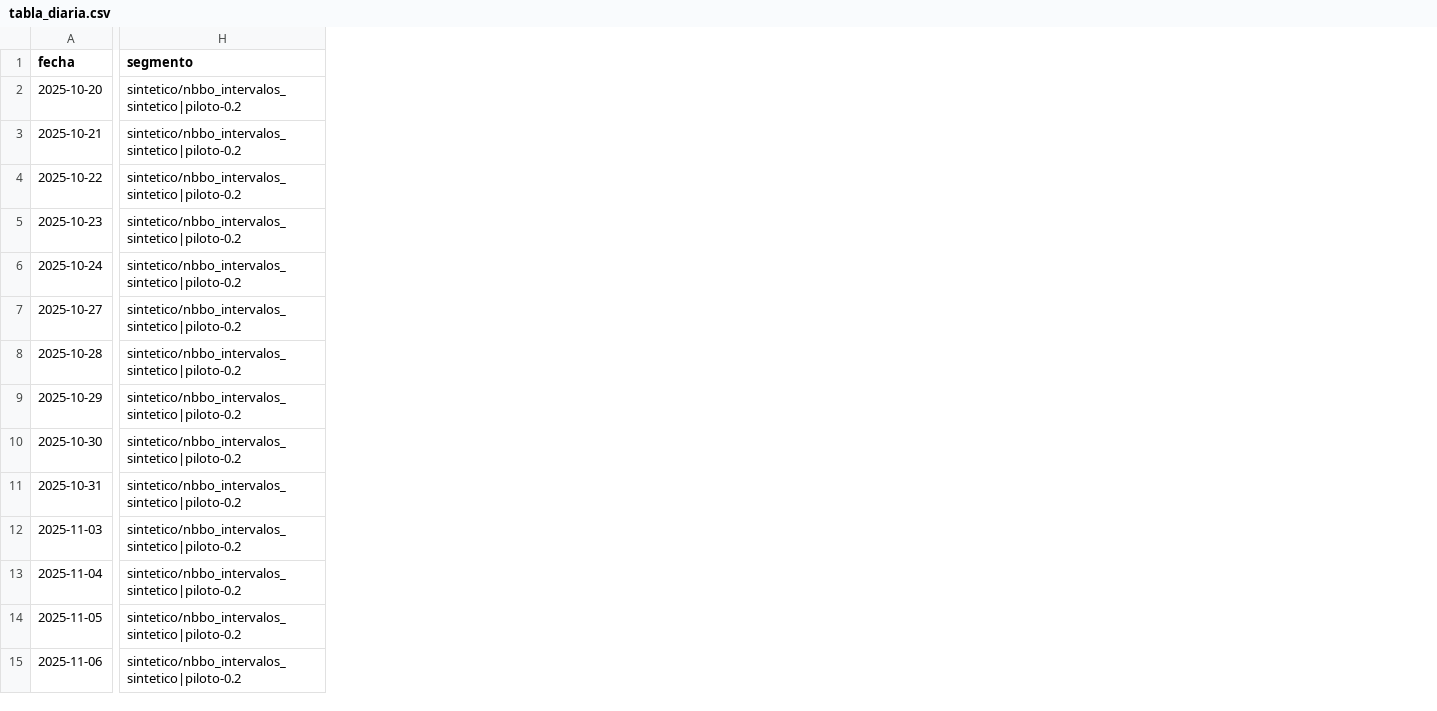
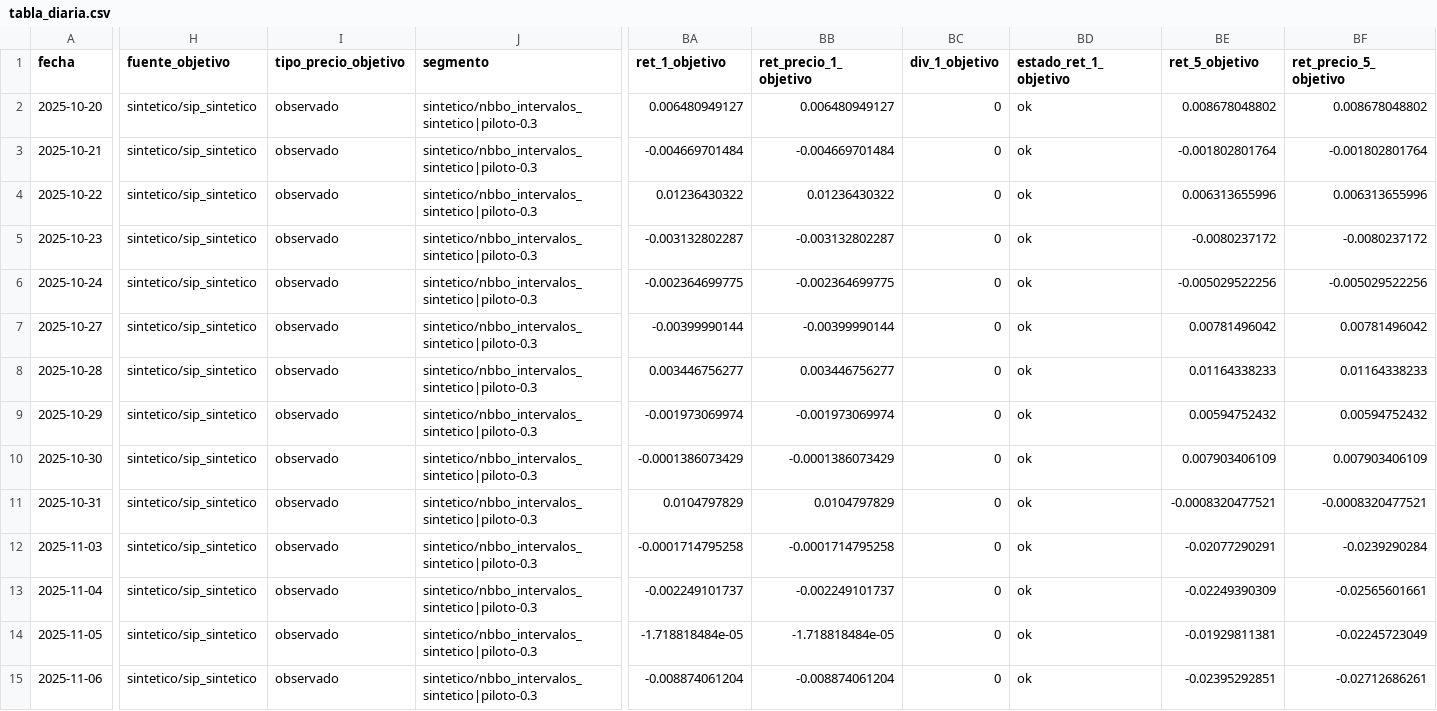
Before and after one commit to hectorcs23/QuantileFlow, a CSV file: reports/piloto_sintetico/tabla_diaria.csv, drawn as a sheet; only a part is shown, gaps mark what is left out; addresses are those after the commit; the diff covers the shown part only; the diff names each change by its address in the sheet, - before the commit and + after, or states it on an @@ line.

```diff
--- a/reports/piloto_sintetico/tabla_diaria.csv
+++ b/reports/piloto_sintetico/tabla_diaria.csv
+column H (fuente_objetivo), rows 2-15: all sintetico/sip_sintetico
+column I (tipo_precio_objetivo), rows 2-15: all observado
+column BA (ret_1_objetivo), rows 2-15: 0.006480949127 | -0.004669701484 | 0.01236430322 | -0.003132802287 | -0.002364699775 | -0.00399990144 | 0.003446756277 | -0.001973069974 | -0.0001386073429 | 0.0104797829 | -0.0001714795258 | -0.002249101737 | -1.718818484e-05 | -0.008874061204
+column BB (ret_precio_1_objetivo), rows 2-15: 0.006480949127 | -0.004669701484 | 0.01236430322 | -0.003132802287 | -0.002364699775 | -0.00399990144 | 0.003446756277 | -0.001973069974 | -0.0001386073429 | 0.0104797829 | -0.0001714795258 | -0.002249101737 | -1.718818484e-05 | -0.008874061204
+column BC (div_1_objetivo), rows 2-15: all 0
+column BD (estado_ret_1_objetivo), rows 2-15: all ok
+column BE (ret_5_objetivo), rows 2-15: 0.008678048802 | -0.001802801764 | 0.006313655996 | -0.0080237172 | -0.005029522256 | 0.00781496042 | 0.01164338233 | 0.00594752432 | 0.007903406109 | -0.0008320477521 | -0.02077290291 | -0.02249390309 | -0.01929811381 | -0.02395292851
+column BF (ret_precio_5_objetivo), rows 2-15: 0.008678048802 | -0.001802801764 | 0.006313655996 | -0.0080237172 | -0.005029522256 | 0.00781496042 | 0.01164338233 | 0.00594752432 | 0.007903406109 | -0.0008320477521 | -0.0239290284 | -0.02565601661 | -0.02245723049 | -0.02712686261
-J2:J15 (segmento): sintetico/nbbo_intervalos_sintetico|piloto-0.2
+J2:J15 (segmento): sintetico/nbbo_intervalos_sintetico|piloto-0.3
```
Also changed, not shown: 2 added columns and 23 edited cells elsewhere in this file, reports/piloto_sintetico/tabla_todas_las_horas.csv, 16 other files.
